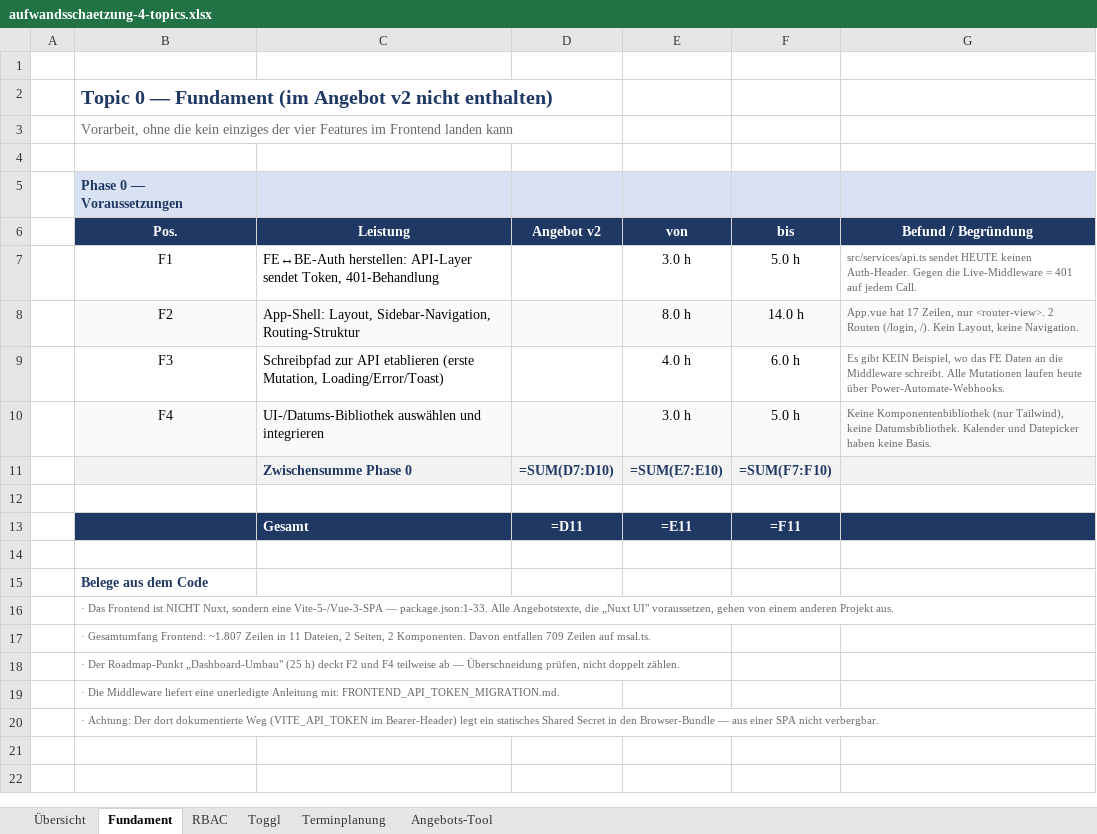
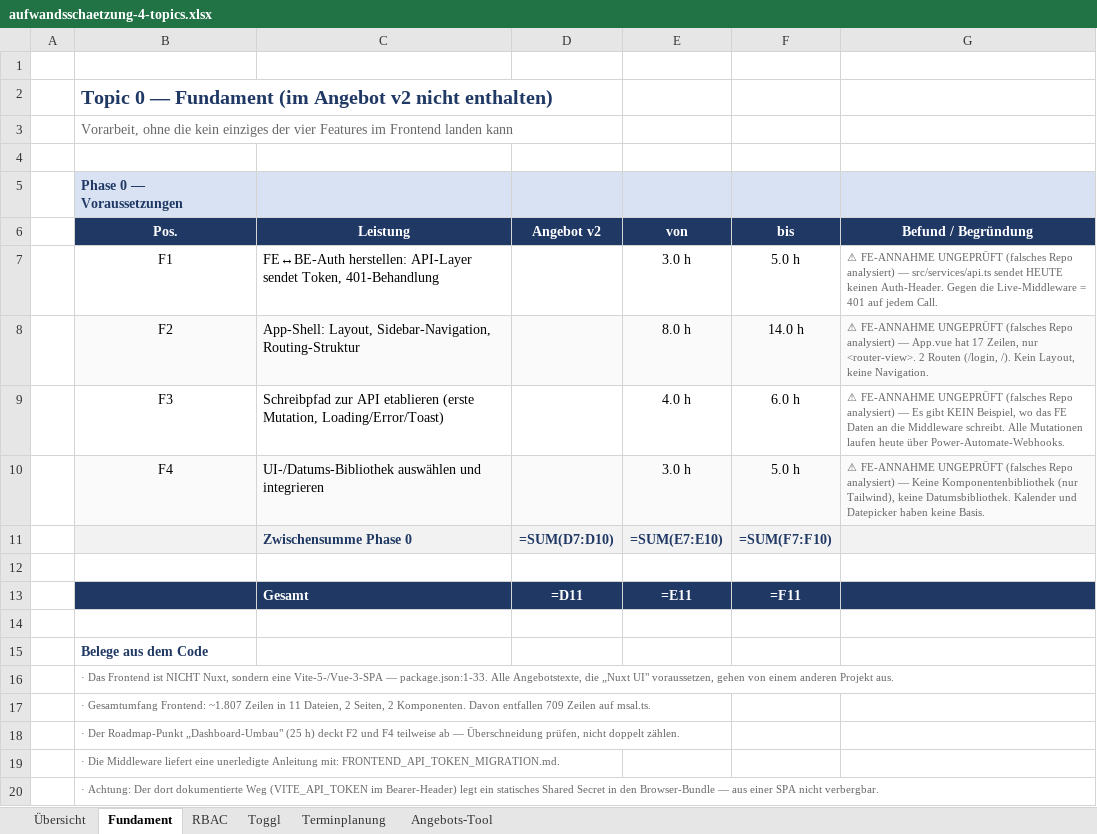
Before and after one commit to Wolfi-Hannes-Dev/blitzschutz-brainstorming, an Excel workbook: aufwandsschaetzung-4-topics.xlsx, sheet Fundament, drawn as a sheet; values as stored, in another font and other column widths than the file's, no borders; formulas without a stored value are shown as written; the diff names each change by its address in the sheet, - before the commit and + after, or states it on an @@ line.

```diff
--- a/aufwandsschaetzung-4-topics.xlsx (sheet Fundament)
+++ b/aufwandsschaetzung-4-topics.xlsx (sheet Fundament)
-G7 (Befund / Begründung): src/services/api.ts sendet…
+G7 (Befund / Begründung): ⚠ FE-ANNAHME UNGEPRÜFT (falsches Repo analysiert) — src/services/api.ts sendet…
-G8 (Befund / Begründung): App.vue hat…
+G8 (Befund / Begründung): ⚠ FE-ANNAHME UNGEPRÜFT (falsches Repo analysiert) — App.vue hat…
-G9 (Befund / Begründung): Es gibt…
+G9 (Befund / Begründung): ⚠ FE-ANNAHME UNGEPRÜFT (falsches Repo analysiert) — Es gibt…
-G10 (Befund / Begründung): Keine Komponentenbibliothek…
+G10 (Befund / Begründung): ⚠ FE-ANNAHME UNGEPRÜFT (falsches Repo analysiert) — Keine Komponentenbibliothek…
```
Also changed, not shown: sheet RBAC, sheet Terminplanung, sheet Übersicht, sheet Toggl, 1 other file.
